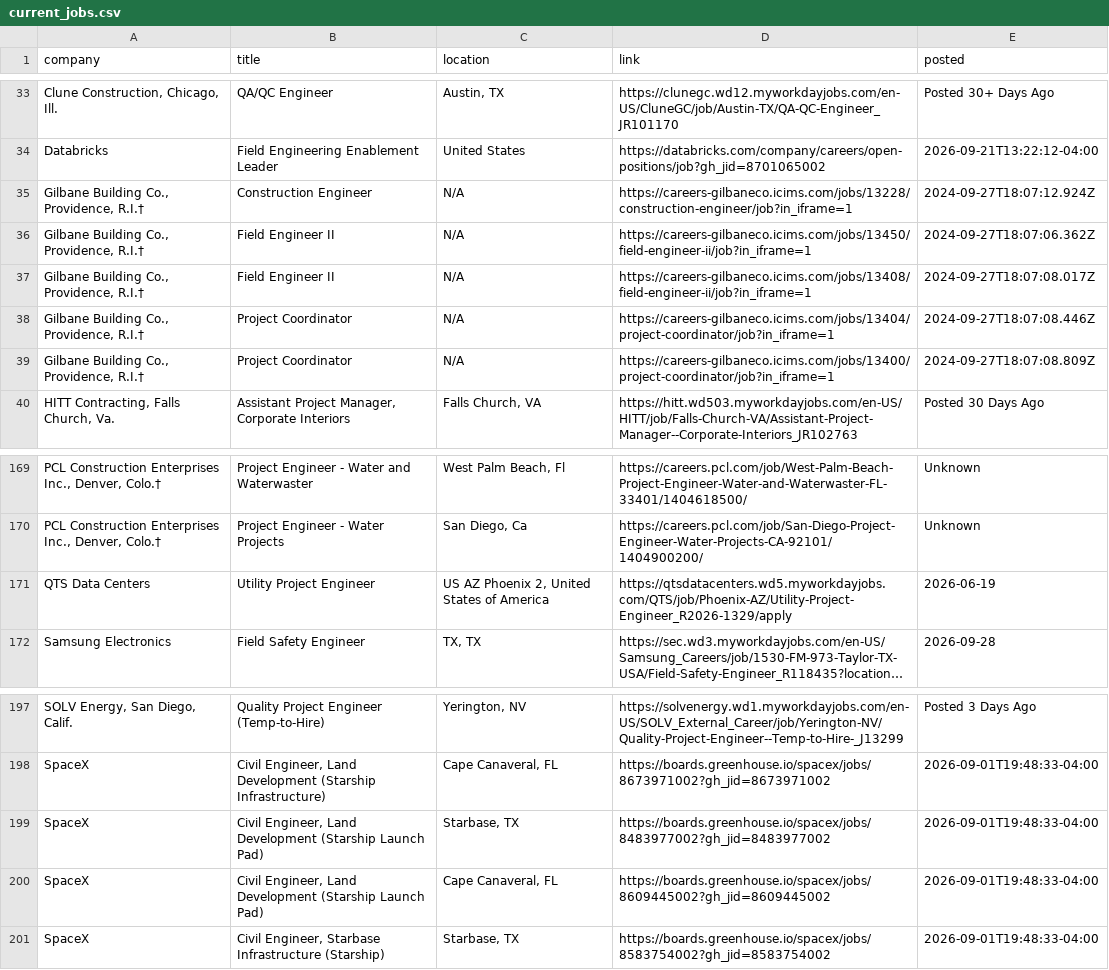
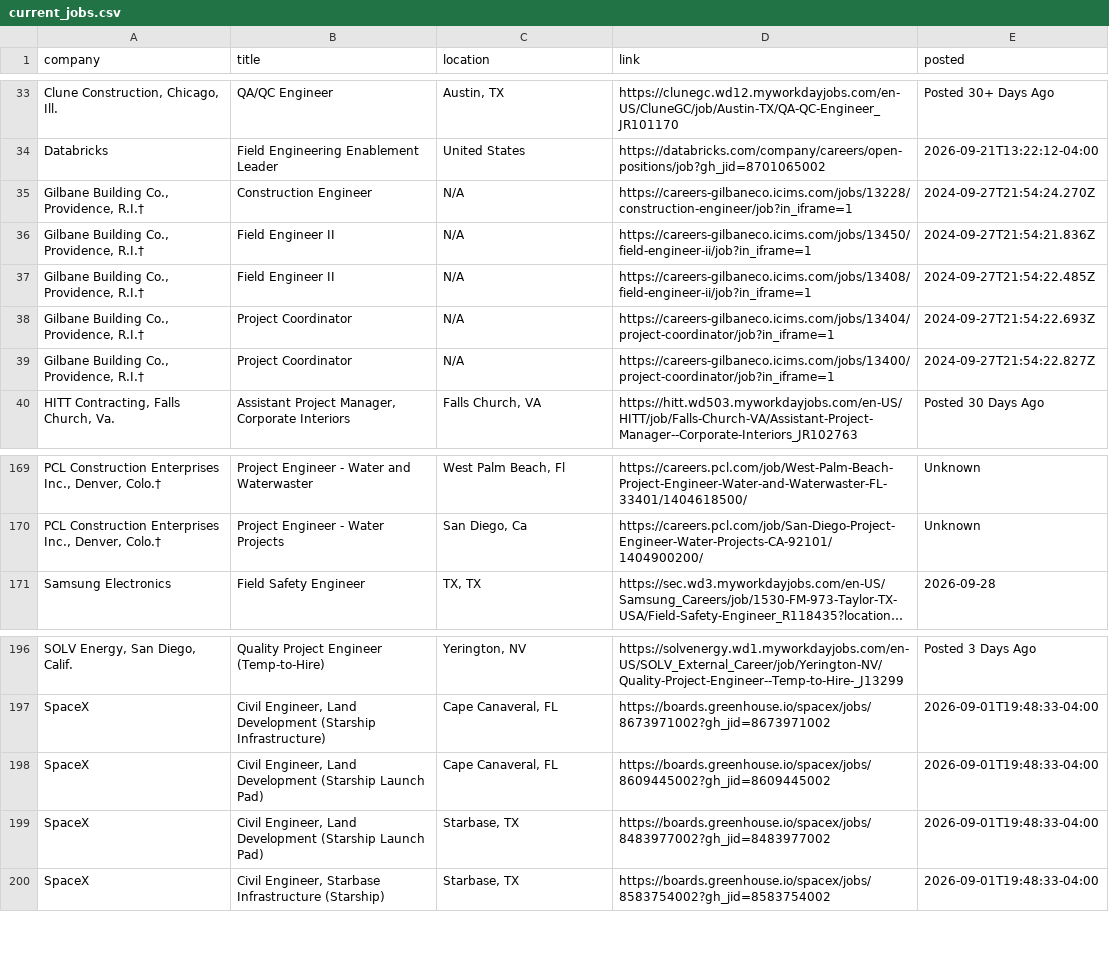
Before and after one commit to sandeepreddy46-max/Jobscrapper, a CSV file: current_jobs.csv, drawn as a sheet; only a part is shown, gaps mark what is left out; long unchanged cells end in …; removed rows and columns are numbered as before the commit, all else as after; the diff covers the shown part only; the diff names each change by its address in the sheet, - before the commit and + after, or states it on an @@ line.

```diff
--- a/current_jobs.csv
+++ b/current_jobs.csv
-E35 (posted): 2024-09-27T18:07:12.924Z
+E35 (posted): 2024-09-27T21:54:24.270Z
-E36 (posted): 2024-09-27T18:07:06.362Z
+E36 (posted): 2024-09-27T21:54:21.836Z
-E37 (posted): 2024-09-27T18:07:08.017Z
+E37 (posted): 2024-09-27T21:54:22.485Z
-E38 (posted): 2024-09-27T18:07:08.446Z
+E38 (posted): 2024-09-27T21:54:22.693Z
-E39 (posted): 2024-09-27T18:07:08.809Z
+E39 (posted): 2024-09-27T21:54:22.827Z
-row 171: QTS Data Centers | Utility Project Engineer | US AZ Phoenix 2, United States of America | https://qtsdatacenters.wd5.myworkdayjobs.com/QTS/job/Phoenix-AZ/Utility-Project-Engineer_R2026-1329/apply | 2026-06-19
@@ row 200 moved to row 198: SpaceX @@
```
Also changed, not shown: 18 moved rows elsewhere in this file, source_health.csv.
